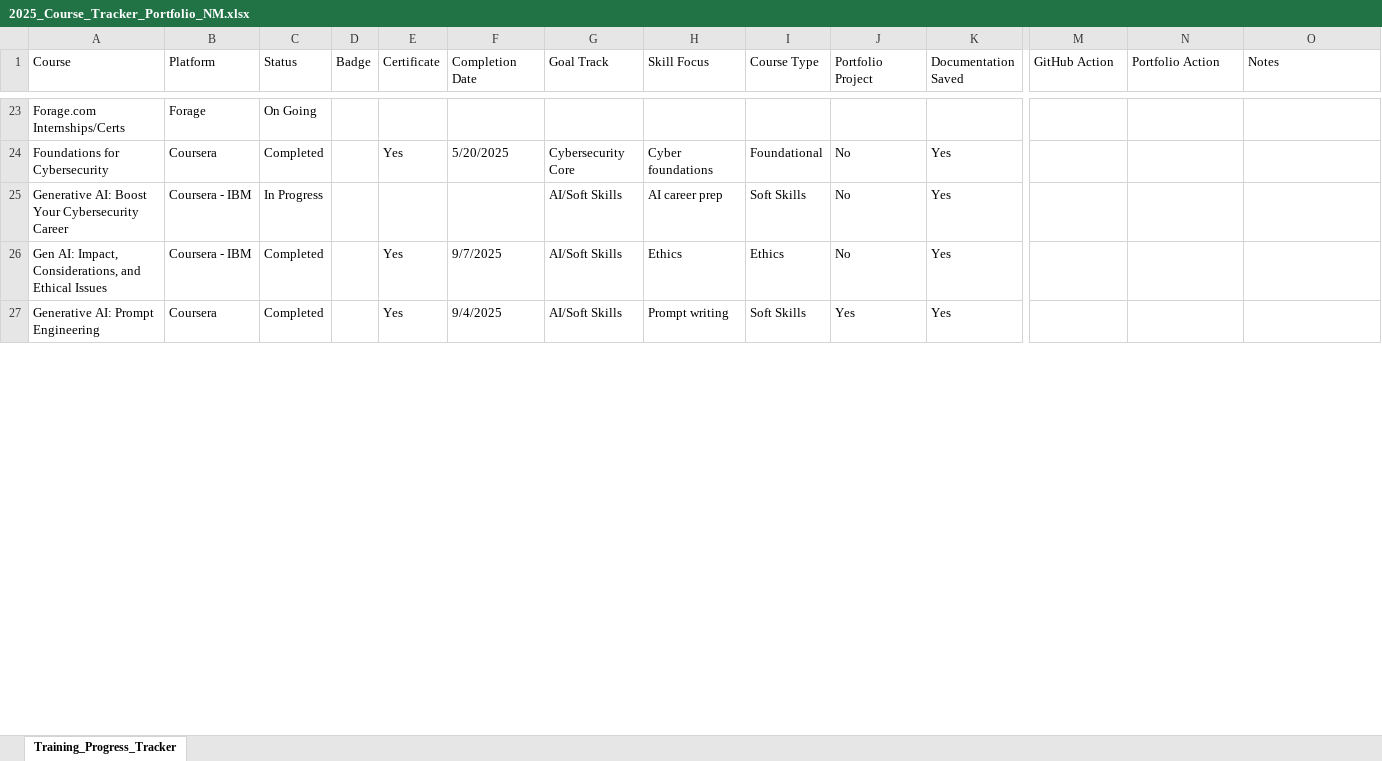
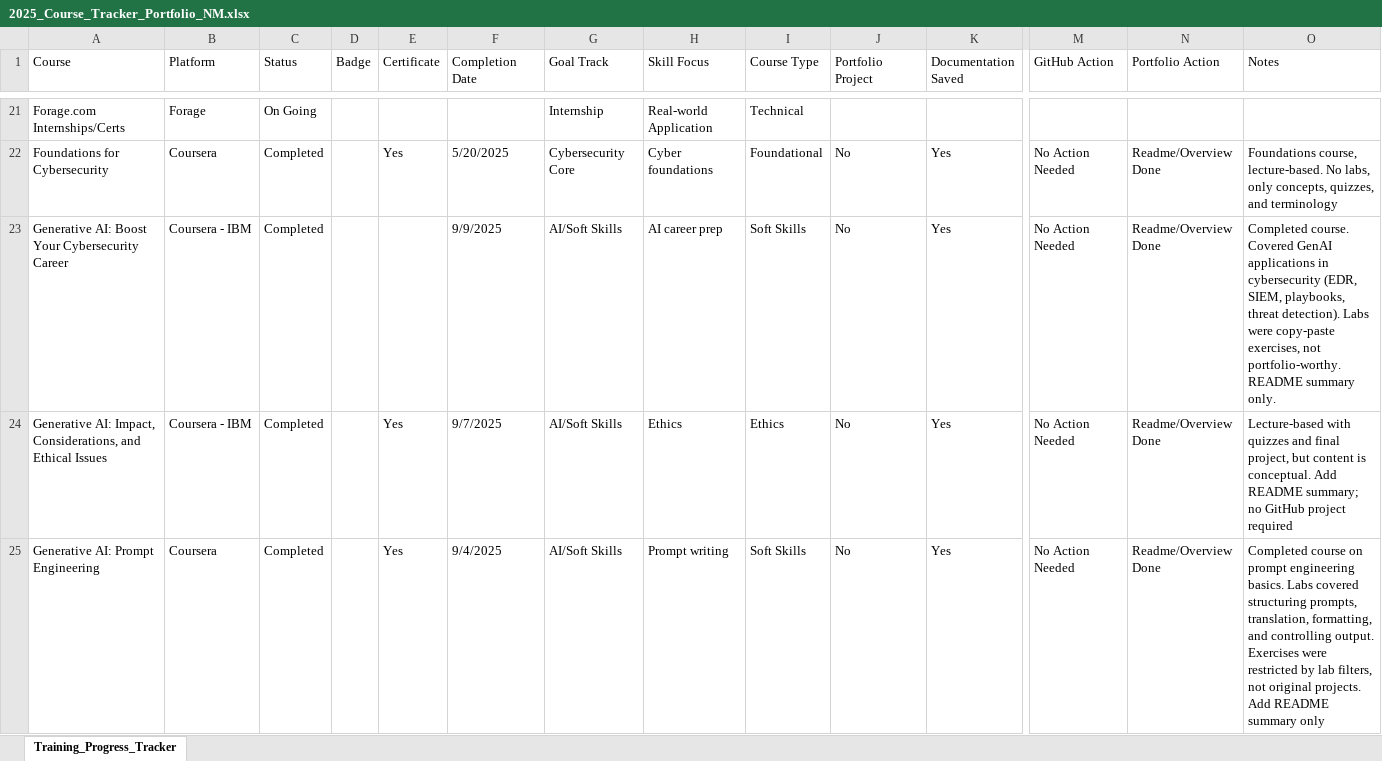
Before and after one commit to nataschamartin/Cybersecurity-Portfolio, an Excel workbook: 2025_Course_Tracker_Portfolio_NM.xlsx, sheet Training_Progress_Tracker, drawn as a sheet; only a part is shown, gaps mark what is left out; values as stored, in another font and other column widths than the file's, no cell formats; addresses are those after the commit; the diff covers the shown part only; the diff names each change by its address in the sheet, - before the commit and + after, or states it on an @@ line.

Commit message:
Organized course files, certifications, labs, and overviews by topic for portfolio alignment
Added final versions of course overview PDFs, labs, and artifacts for the following topics:

Agile Project Management: 5 course PDFs and overview README

Cybersecurity Basics & Fundamentals: rkHunter labs, IBM activities, ethics, and critical thinking files

Cybersecurity Compliance: Course overviews on general compliance and ethical implications of AI

Network Security: Network-specific foundational course overview

Google Cybersecurity Certificate: "Play It Safe" module added

Technical Fundamentals: SQL, Data Engineering, and Social Implications courses

Generative AI: Prompt Engineering, AI Ethics, and Labs (including final reflection PDF)

Uploaded updated 2025_Course_Tracker_Portfolio_NM.xlsx for portfolio tracking

Standardized file structure and README updates per category

Removed duplicate or outdated files where necessary

```diff
--- a/2025_Course_Tracker_Portfolio_NM.xlsx (sheet Training_Progress_Tracker)
+++ b/2025_Course_Tracker_Portfolio_NM.xlsx (sheet Training_Progress_Tracker)
-G21 (Goal Track): (empty)
+G21 (Goal Track): Internship
-H21 (Skill Focus): (empty)
+H21 (Skill Focus): Real-world Application
-I21 (Course Type): (empty)
+I21 (Course Type): Technical
-M22:M25 (GitHub Action): (empty)
+M22:M25 (GitHub Action): No Action Needed
-N22:N25 (Portfolio Action): (empty)
+N22:N25 (Portfolio Action): Readme/Overview Done
-O22 (Notes): (empty)
+O22 (Notes): Foundations course, lecture-based. No labs, only concepts, quizzes, and terminology
-C23 (Status): In Progress
+C23 (Status): Completed
-F23 (Completion Date): (empty)
+F23 (Completion Date): 9/9/2025
-O23 (Notes): (empty)
+O23 (Notes): Completed course. Covered GenAI applications in cybersecurity (EDR, SIEM, playbooks, threat detection). Labs were copy-paste exercises, not portfolio-worthy. README summary only.
-A24 (Course): Gen AI: Impact,…
+A24 (Course): Generative AI: Impact,…
-O24 (Notes): (empty)
+O24 (Notes): Lecture-based with quizzes and final project, but content is conceptual. Add README summary; no GitHub project required
-J25 (Portfolio Project): Yes
+J25 (Portfolio Project): No
-O25 (Notes): (empty)
+O25 (Notes): Completed course on prompt engineering basics. Labs covered structuring prompts, translation, formatting, and controlling output. Exercises were restricted by lab filters, not original projects. Add README summary only
```
Also changed, not shown: 1 added row, 2 removed rows and 145 edited cells elsewhere in this sheet, cell formats, 37 other files.
